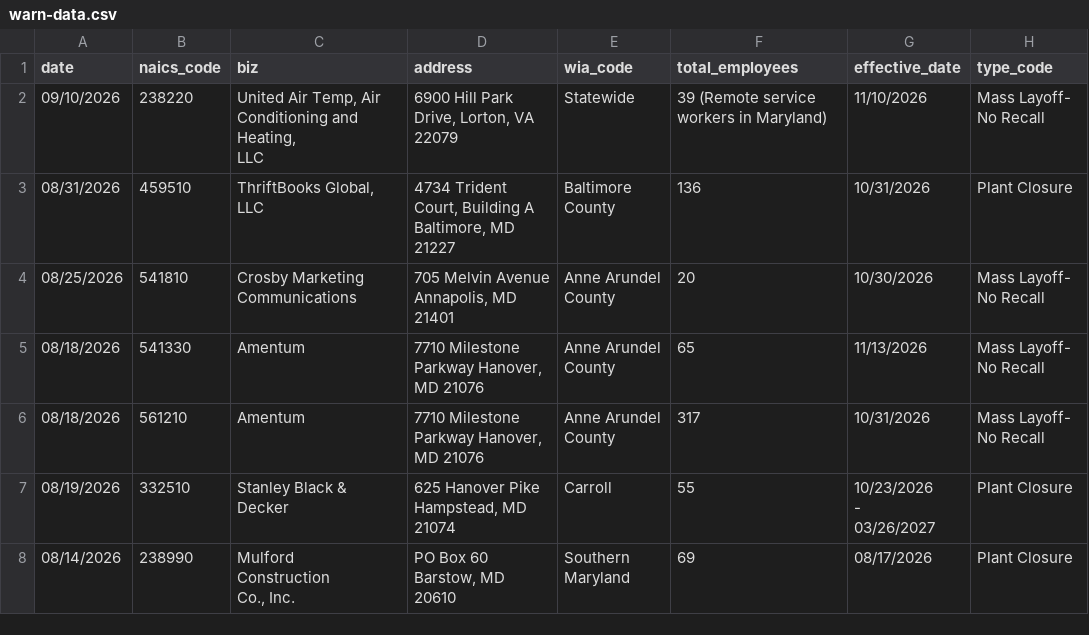
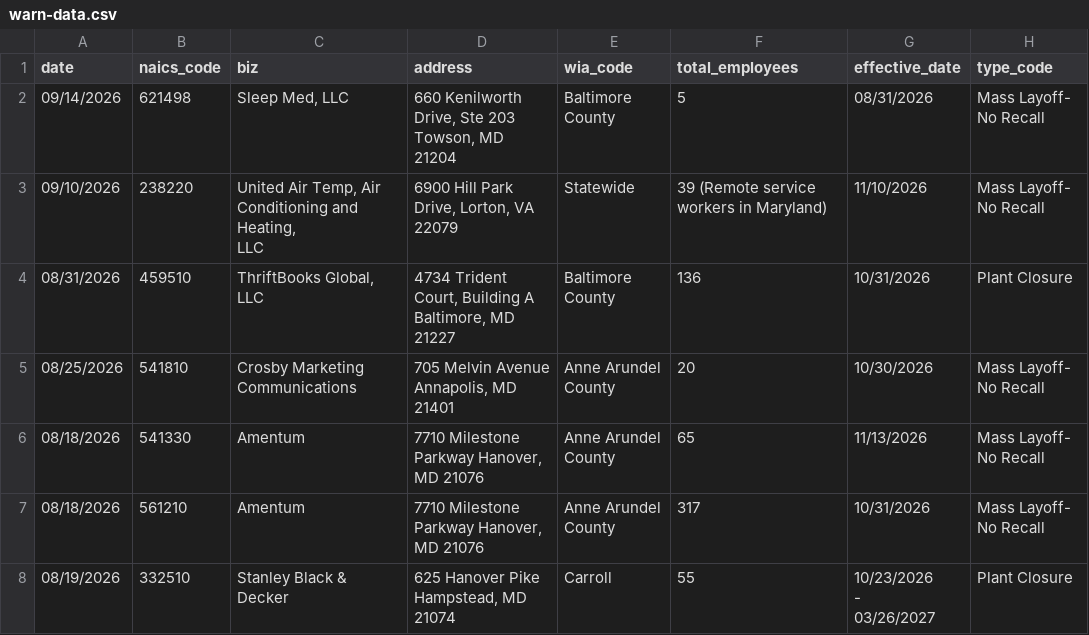
Before and after one commit to aadittambe/first-nicar-github-scraper, a CSV file: warn-data.csv, drawn as a sheet; only a part is shown; the shorter side is filled out with more unchanged rows; ↵ is a line break in a cell; the diff names each change by its address in the sheet, - before the commit and + after, or states it on an @@ line.

```diff
--- a/warn-data.csv
+++ b/warn-data.csv
+row 2: 09/14/2026 | 621498 | Sleep Med, LLC | 660 Kenilworth ↵ Drive, Ste 203 Towson, MD 21204 | Baltimore County | 5 | 08/31/2026 | Mass Layoff- No Recall
```
